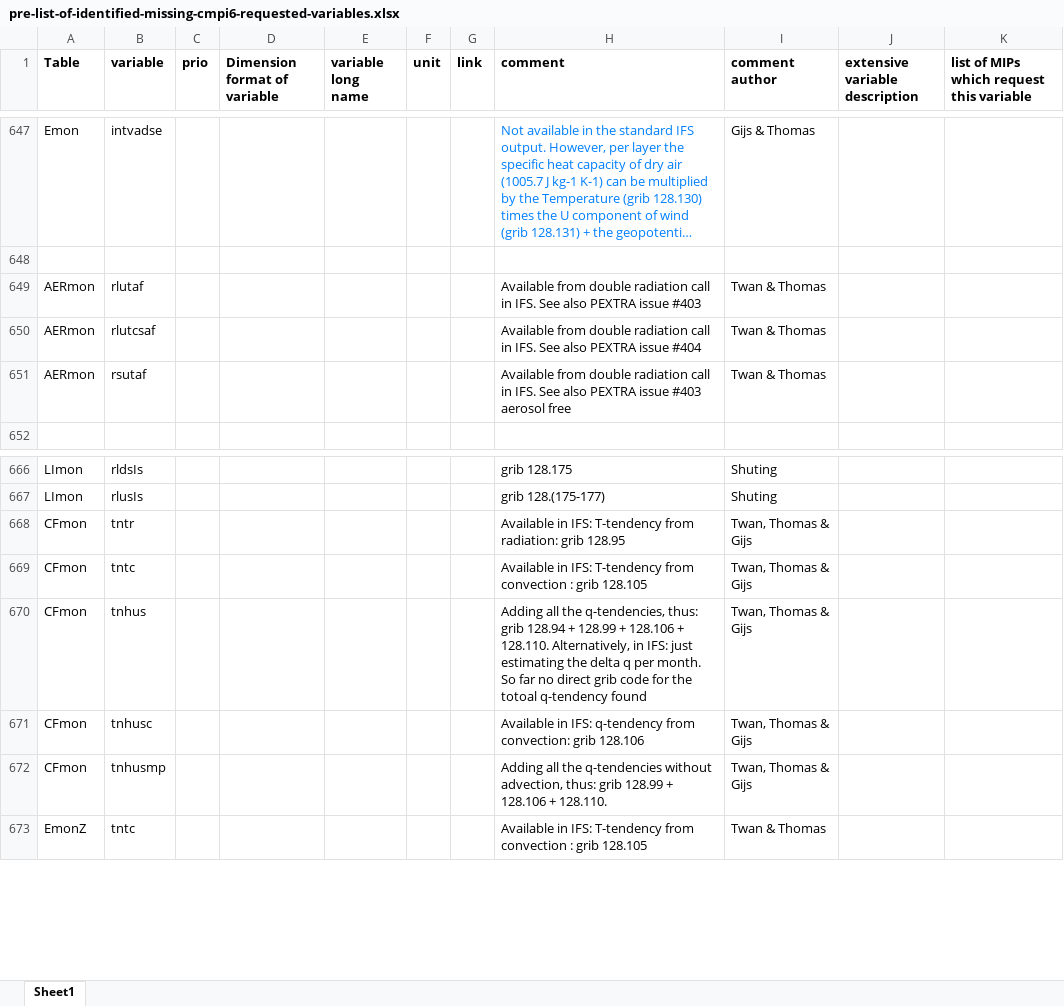
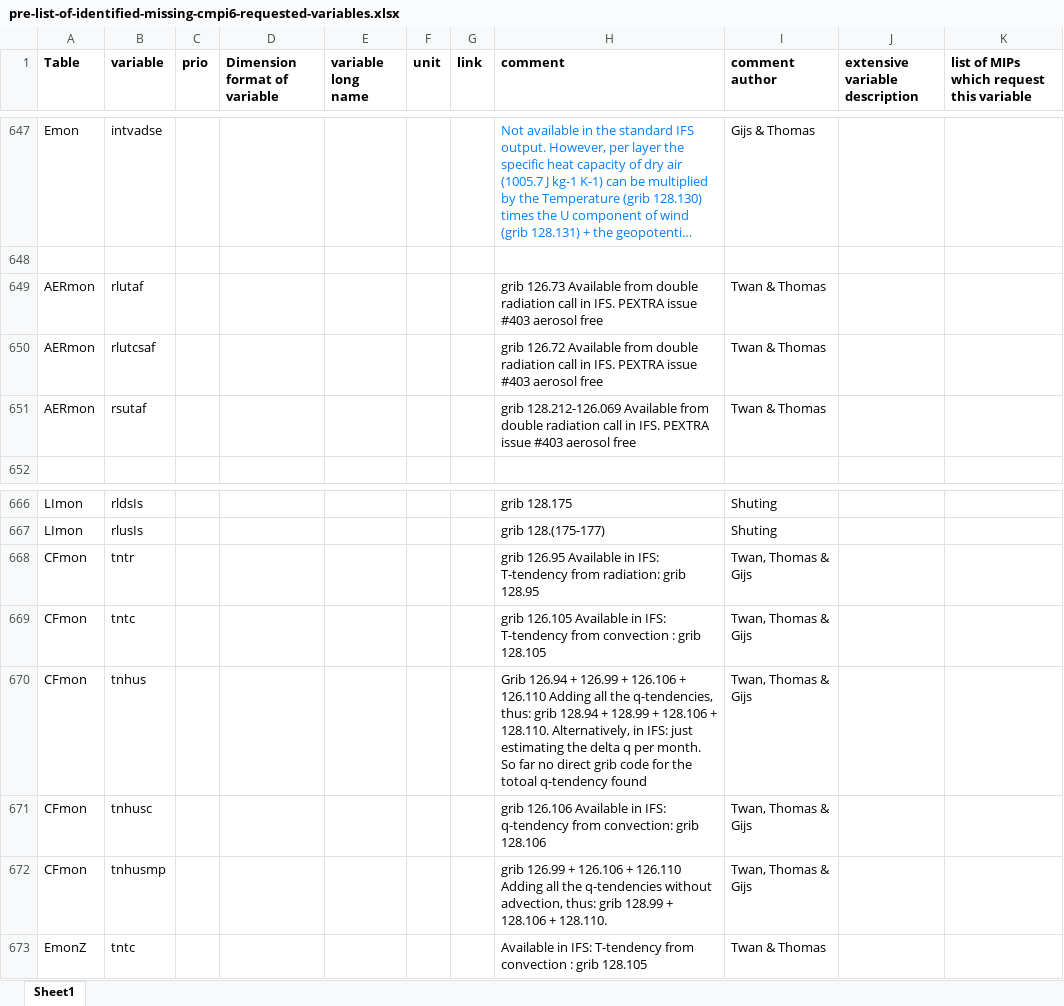
Before and after one commit to EC-Earth/ece2cmor3, an Excel workbook: ece2cmor3/resources/pre-list-of-identified-missing-cmpi6-requested-variables.xlsx, sheet Sheet1, drawn as a sheet; only a part is shown, gaps mark what is left out; long unchanged cells end in …; values as stored, in another font and other column widths than the file's, no borders; the diff names each change by its address in the sheet, - before the commit and + after, or states it on an @@ line.

Commit message:
Add recent proper comment #143.

```diff
--- a/ece2cmor3/resources/pre-list-of-identified-missing-cmpi6-requested-variables.xlsx (sheet Sheet1)
+++ b/ece2cmor3/resources/pre-list-of-identified-missing-cmpi6-requested-variables.xlsx (sheet Sheet1)
-H649 (comment): Available from double radiation call in IFS. See also PEXTRA issue #403
+H649 (comment): grib 126.73 Available from double radiation call in IFS. PEXTRA issue #403 aerosol free
-H650 (comment): Available from double radiation call in IFS. See also PEXTRA issue #404
+H650 (comment): grib 126.72 Available from double radiation call in IFS. PEXTRA issue #403 aerosol free
-H651 (comment): Available from double radiation call in IFS. See also PEXTRA issue…
+H651 (comment): grib 128.212-126.069 Available from double radiation call in IFS. PEXTRA issue…
-H668 (comment): Available in…
+H668 (comment): grib 126.95 Available in…
-H669 (comment): Available in…
+H669 (comment): grib 126.105 Available in…
-H670 (comment): Adding all…
+H670 (comment): Grib 126.94 + 126.99 + 126.106 + 126.110 Adding all…
-H671 (comment): Available in…
+H671 (comment): grib 126.106 Available in…
-H672 (comment): Adding all…
+H672 (comment): grib 126.99 + 126.106 + 126.110 Adding all…
```
